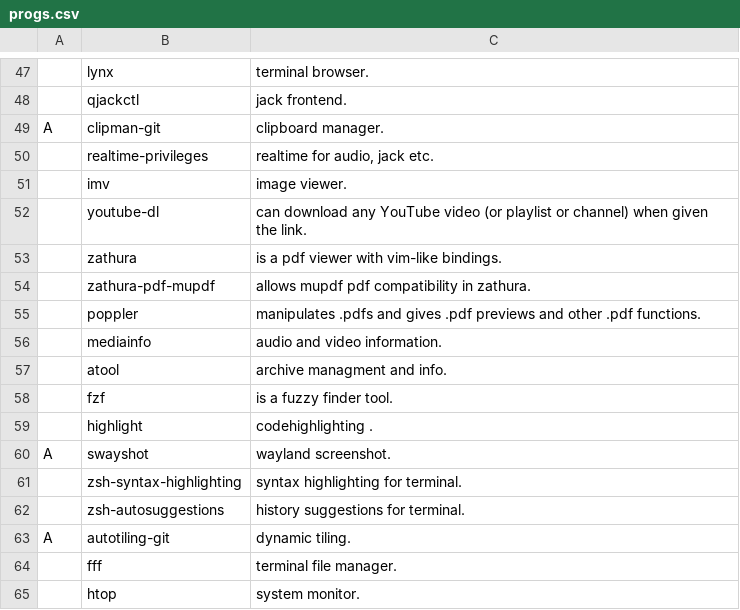
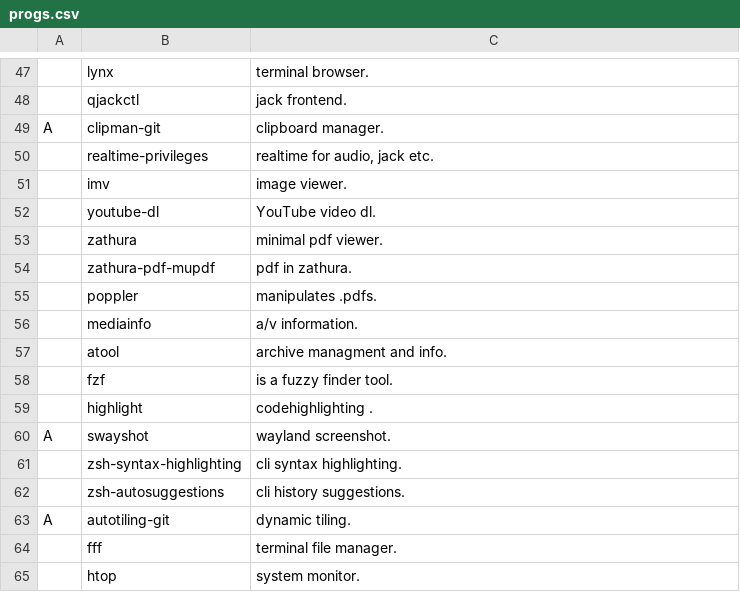
Before and after one commit to linuxobserver/autorice, a CSV file: progs.csv, drawn as a sheet; only a part is shown, gaps mark what is left out.

Commit message:
Update progs.csv

```diff
--- a/progs.csv
+++ b/progs.csv
@@ -51,7 +51,7 @@ A,clipman-git,"clipboard manager."
 ,imv,"image viewer."
-,youtube-dl,"can download any YouTube video (or playlist or channel) when given the link."
-,zathura,"is a pdf viewer with vim-like bindings."
-,zathura-pdf-mupdf,"allows mupdf pdf compatibility in zathura."
-,poppler,"manipulates .pdfs and gives .pdf previews and other .pdf functions."
-,mediainfo,"audio and video information."
+,youtube-dl,"YouTube video dl."
+,zathura,"minimal pdf viewer."
+,zathura-pdf-mupdf,"pdf in zathura."
+,poppler,"manipulates .pdfs."
+,mediainfo,"a/v  information."
 ,atool,"archive managment and info."
@@ -60,4 +60,4 @@ A,clipman-git,"clipboard manager."
 A,swayshot,"wayland screenshot."
-,zsh-syntax-highlighting,"syntax highlighting for terminal."
-,zsh-autosuggestions,"history suggestions for terminal."
+,zsh-syntax-highlighting,"cli syntax highlighting."
+,zsh-autosuggestions,"cli history suggestions."
 A,autotiling-git,"dynamic tiling."
```
